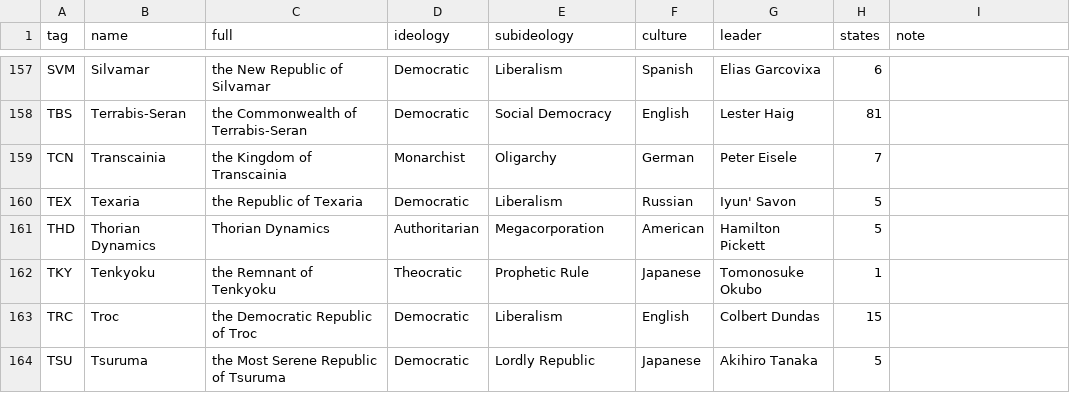
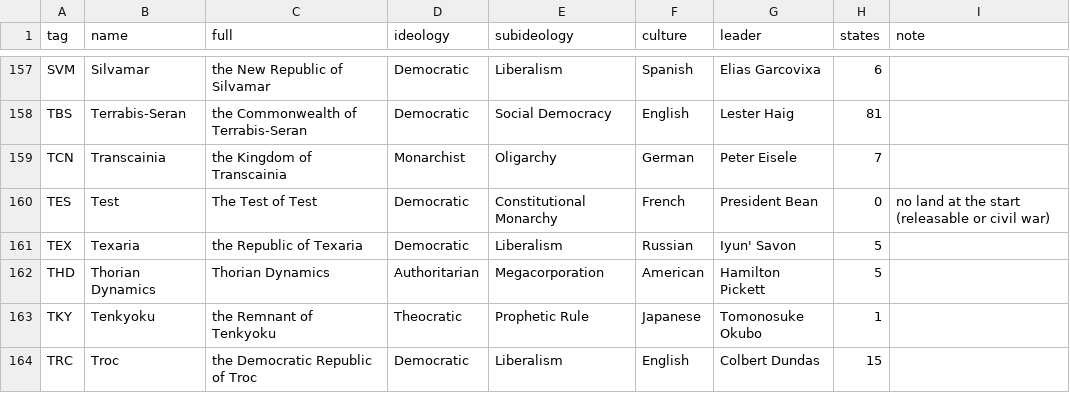
Before and after one commit to Rouental/Valsora-HOI4, a CSV file: dist/countries.csv, drawn as a sheet; only a part is shown, gaps mark what is left out; the shorter side is filled out with more unchanged rows; the diff names each change by its address in the sheet, - before the commit and + after, or states it on an @@ line.

```diff
--- a/dist/countries.csv
+++ b/dist/countries.csv
+row 160: TES | Test | The Test of Test | Democratic | Constitutional Monarchy | French | President Bean | 0 | no land at the start (releasable or civil war)
```
Also changed, not shown: 40 other files.
